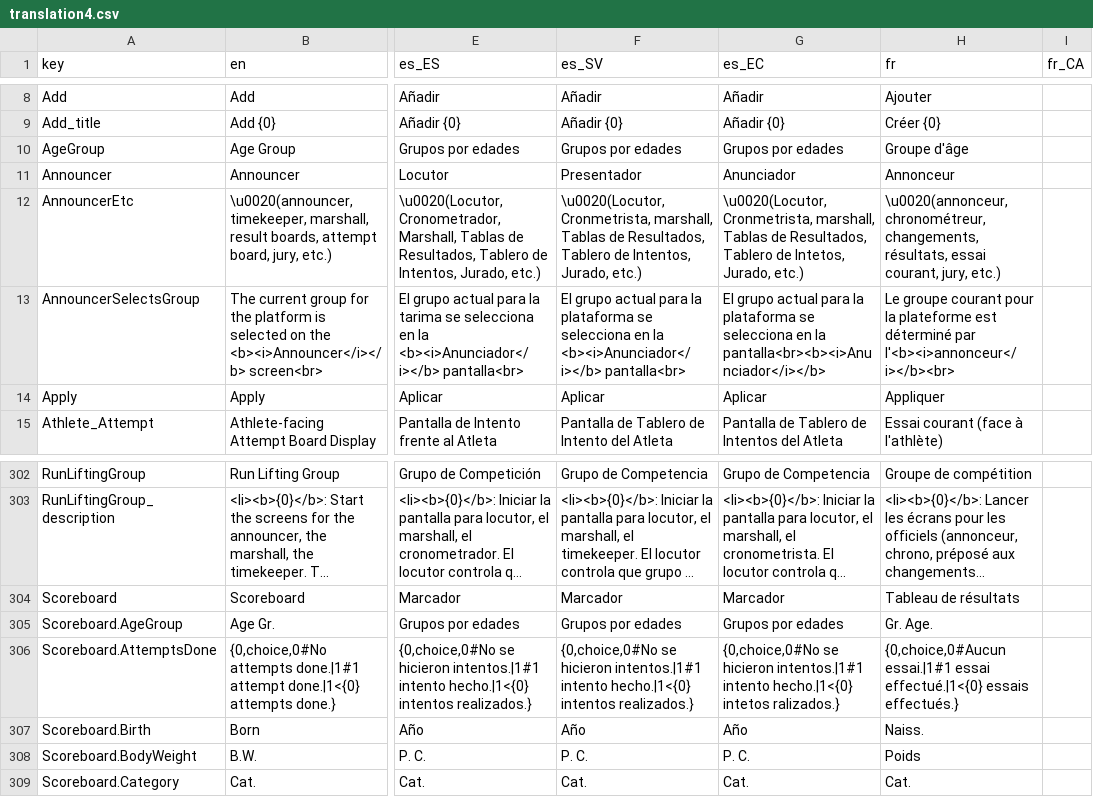
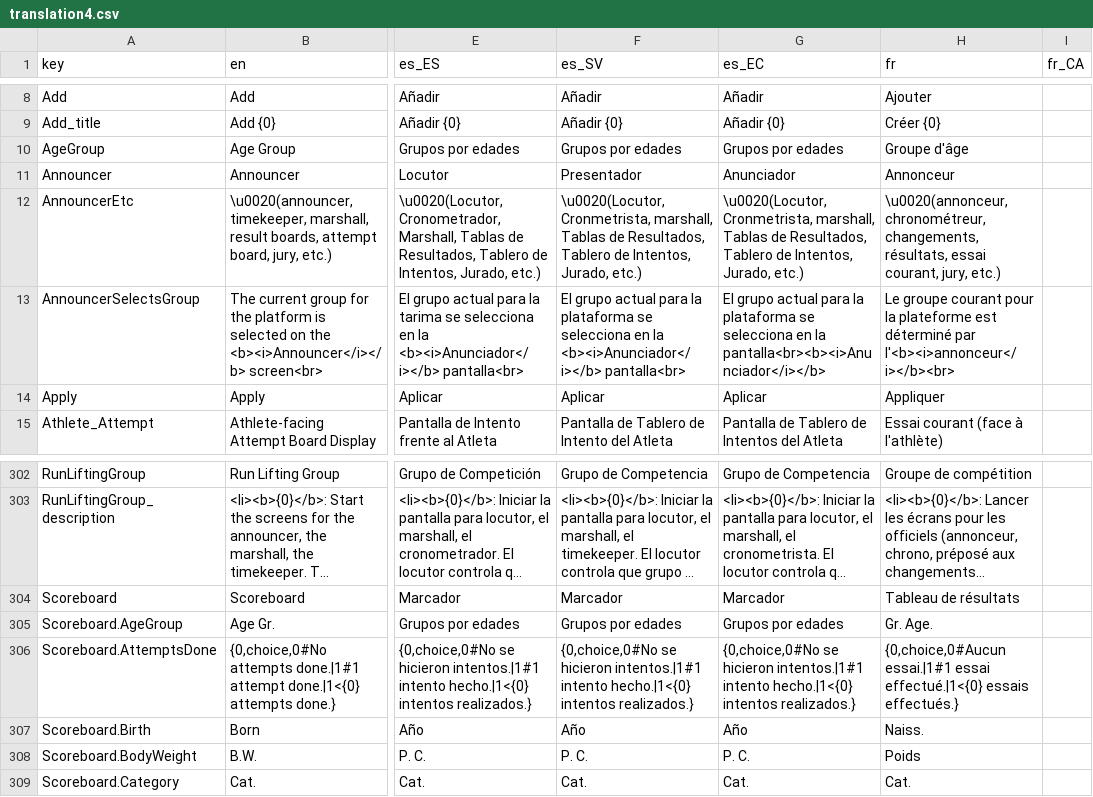
Before and after one commit to jflamy/owlcms4, a CSV file: owlcms/src/main/resources/i18n/translation4.csv, drawn as a sheet; only a part is shown, gaps mark what is left out; long unchanged cells end in …; the diff names each change by its address in the sheet, - before the commit and + after, or states it on an @@ line.

```diff
--- a/owlcms/src/main/resources/i18n/translation4.csv
+++ b/owlcms/src/main/resources/i18n/translation4.csv
-G12 (es_EC): …Tablero de Intetos, Jurado, etc.)
+G12 (es_EC): …Tablero de Intentos, Jurado, etc.)
-G306 (es_EC): …intento hecho.|1<{0} intetos ralizados.}
+G306 (es_EC): …intento hecho.|1<{0} intentos realizados.}
```
Also changed, not shown: publicresults/src/main/resources/i18n/translation4.csv, 2 other files.
